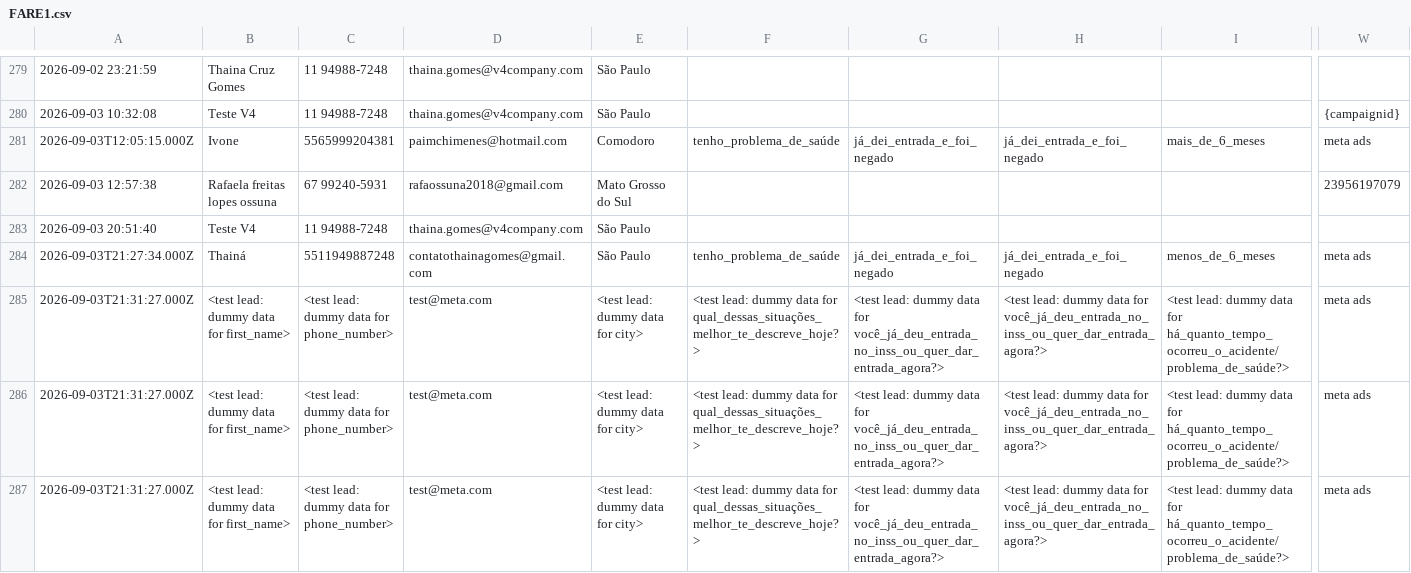
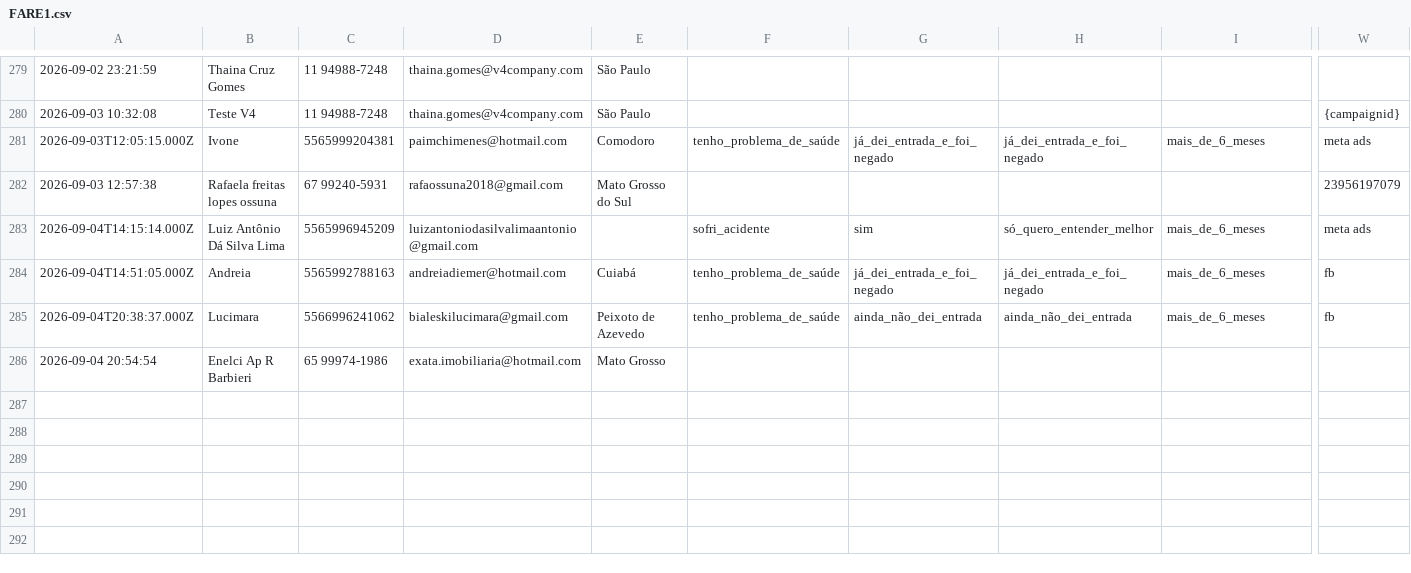
Before and after one commit to juliacostamktdigital-eng/Lps, a CSV file: painel/data/com/FARE1.csv, drawn as a sheet; only a part is shown, gaps mark what is left out; removed rows and columns are numbered as before the commit, all else as after; rows hold the shown columns only; the diff names each change by its address in the sheet, - before the commit and + after, or states it on an @@ line.

```diff
--- a/painel/data/com/FARE1.csv
+++ b/painel/data/com/FARE1.csv
-row 283: 2026-09-03 20:51:40 | Teste V4 | 11 94988-7248 | thaina.gomes@v4company.com | São Paulo
-row 284: 2026-09-03T21:27:34.000Z | Thainá | 5511949887248 | contatothainagomes@gmail.com | São Paulo | tenho_problema_de_saúde | já_dei_entrada_e_foi_negado | já_dei_entrada_e_foi_negado | menos_de_6_meses | meta ads
-row 285: 2026-09-03T21:31:27.000Z | <test lead: dummy data for first_name> | <test lead: dummy data for phone_number> | test@meta.com | <test lead: dummy data for city> | <test lead: dummy data for qual_dessas_situações_melhor_te_descreve_hoje?> | <test lead: dummy data for você_já_deu_entrada_no_inss_ou_quer_dar_entrada_agora?> | <test lead: dummy data for você_já_deu_entrada_no_inss_ou_quer_dar_entrada_agora?> | <test lead: dummy data for há_quanto_tempo_ocorreu_o_acidente/problema_de_saúde?> | meta ads
-row 286: 2026-09-03T21:31:27.000Z | <test lead: dummy data for first_name> | <test lead: dummy data for phone_number> | test@meta.com | <test lead: dummy data for city> | <test lead: dummy data for qual_dessas_situações_melhor_te_descreve_hoje?> | <test lead: dummy data for você_já_deu_entrada_no_inss_ou_quer_dar_entrada_agora?> | <test lead: dummy data for você_já_deu_entrada_no_inss_ou_quer_dar_entrada_agora?> | <test lead: dummy data for há_quanto_tempo_ocorreu_o_acidente/problema_de_saúde?> | meta ads
-row 287: 2026-09-03T21:31:27.000Z | <test lead: dummy data for first_name> | <test lead: dummy data for phone_number> | test@meta.com | <test lead: dummy data for city> | <test lead: dummy data for qual_dessas_situações_melhor_te_descreve_hoje?> | <test lead: dummy data for você_já_deu_entrada_no_inss_ou_quer_dar_entrada_agora?> | <test lead: dummy data for você_já_deu_entrada_no_inss_ou_quer_dar_entrada_agora?> | <test lead: dummy data for há_quanto_tempo_ocorreu_o_acidente/problema_de_saúde?> | meta ads
+row 283: 2026-09-04T14:15:14.000Z | Luiz Antônio Dá Silva Lima | 5565996945209 | luizantoniodasilvalimaantonio@gmail.com |  | sofri_acidente | sim | só_quero_entender_melhor | mais_de_6_meses | meta ads
+row 284: 2026-09-04T14:51:05.000Z | Andreia | 5565992788163 | andreiadiemer@hotmail.com | Cuiabá | tenho_problema_de_saúde | já_dei_entrada_e_foi_negado | já_dei_entrada_e_foi_negado | mais_de_6_meses | fb
+row 285: 2026-09-04T20:38:37.000Z | Lucimara | 5566996241062 | bialeskilucimara@gmail.com | Peixoto de Azevedo | tenho_problema_de_saúde | ainda_não_dei_entrada | ainda_não_dei_entrada | mais_de_6_meses | fb
+row 286: 2026-09-04 20:54:54 | Enelci Ap R Barbieri | 65 99974-1986 | exata.imobiliaria@hotmail.com | Mato Grosso
```
Also changed, not shown: painel/data/pace/ACCE.csv, painel/data/pace/SOTB.csv, 3 other files.
